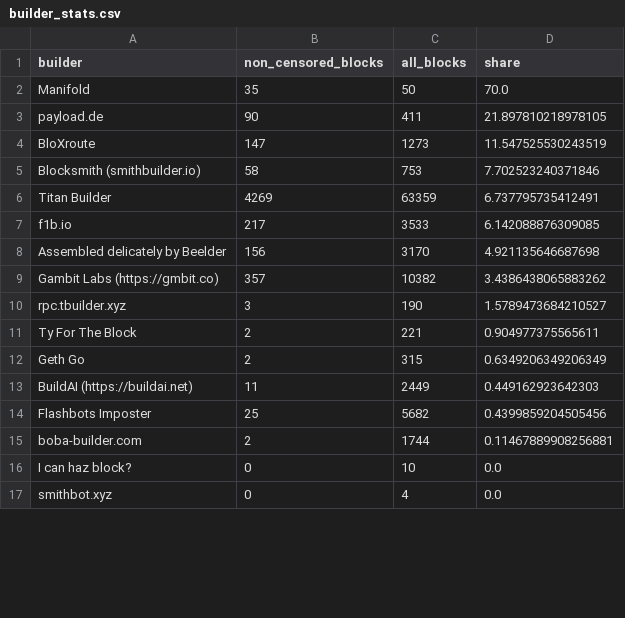
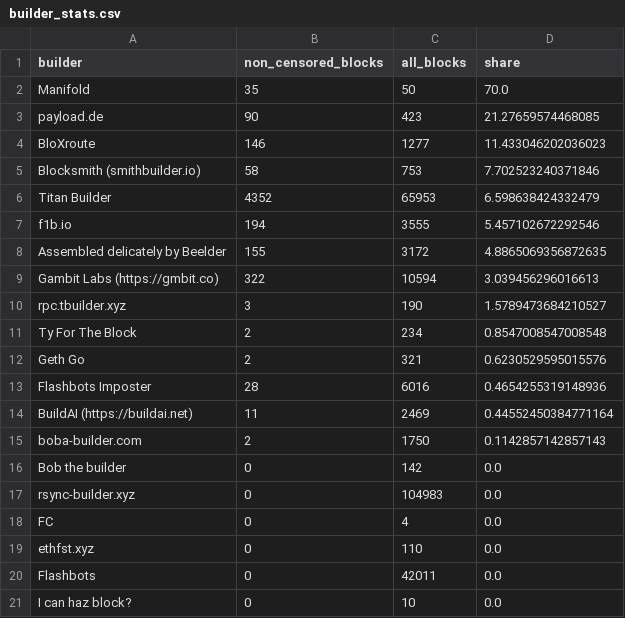
Before and after one commit to nerolation/censorship.pics, a CSV file: data/builder_stats.csv, drawn as a sheet; only a part is shown; the shorter side is filled out with more unchanged rows; the diff covers the shown part only.

```diff
--- a/data/builder_stats.csv
+++ b/data/builder_stats.csv
@@ -2,15 +2,20 @@ builder,non_censored_blocks,all_blocks,share
 Manifold,35,50,70.0
-payload.de,90,411,21.897810218978105
-BloXroute,147,1273,11.547525530243519
+payload.de,90,423,21.27659574468085
+BloXroute,146,1277,11.433046202036023
 Blocksmith (smithbuilder.io),58,753,7.702523240371846
-Titan Builder,4269,63359,6.737795735412491
-f1b.io,217,3533,6.142088876309085
-Assembled delicately by Beelder,156,3170,4.921135646687698
-Gambit Labs (https://gmbit.co),357,10382,3.4386438065883262
+Titan Builder,4352,65953,6.598638424332479
+f1b.io,194,3555,5.457102672292546
+Assembled delicately by Beelder,155,3172,4.8865069356872635
+Gambit Labs (https://gmbit.co),322,10594,3.039456296016613
 rpc.tbuilder.xyz,3,190,1.5789473684210527
-Ty For The Block,2,221,0.904977375565611
-Geth Go,2,315,0.6349206349206349
-BuildAI (https://buildai.net),11,2449,0.449162923642303
-Flashbots Imposter,25,5682,0.4399859204505456
-boba-builder.com,2,1744,0.11467889908256881
+Ty For The Block,2,234,0.8547008547008548
+Geth Go,2,321,0.6230529595015576
+Flashbots Imposter,28,6016,0.4654255319148936
+BuildAI (https://buildai.net),11,2469,0.44552450384771164
+boba-builder.com,2,1750,0.1142857142857143
+Bob the builder,0,142,0.0
+rsync-builder.xyz,0,104983,0.0
+FC,0,4,0.0
+ethfst.xyz,0,110,0.0
+Flashbots,0,42011,0.0
 I can haz block?,0,10,0.0
```
Also changed, not shown: 8 added rows, 10 removed rows, 4 moved rows and 4 edited cells elsewhere in this file, data/censorship_stats.csv, data/relay_stats.csv, 1 other file.
